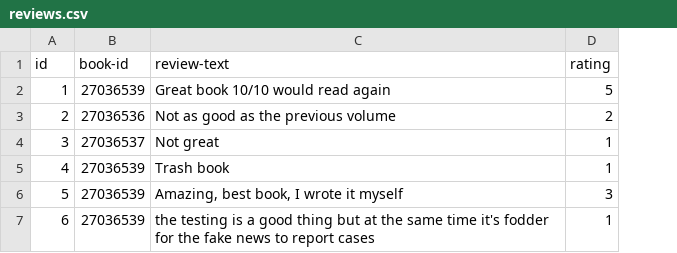
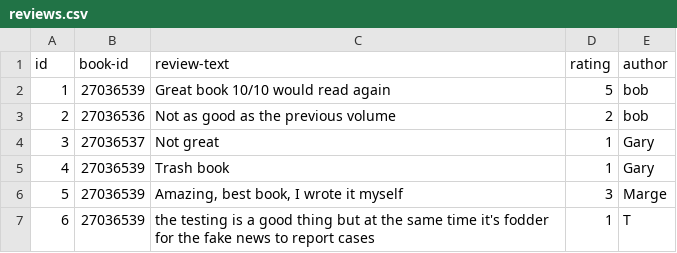
Before and after one commit to s-rofe/bookstore-web-app, a CSV file: library/adapters/data/reviews.csv, drawn as a sheet; the diff names each change by its address in the sheet, - before the commit and + after, or states it on an @@ line.

Commit message:
Reviews have an author now

```diff
--- a/library/adapters/data/reviews.csv
+++ b/library/adapters/data/reviews.csv
+column E (author), rows 2-7: bob | bob | Gary | Gary | Marge | T
```
Also changed, not shown: 6 other files.
